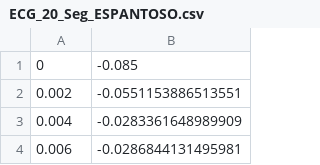
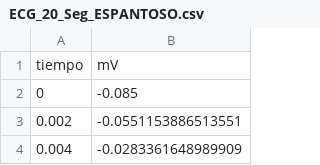
Before and after one commit to tresvi/ECG, a CSV file: Soft/ECGViewer/ECGViewer/Archivos_CSV/ECG_20_Seg_ESPANTOSO.csv, drawn as a sheet; only a part is shown; the shorter side is filled out with more unchanged rows.

```diff
--- a/Soft/ECGViewer/ECGViewer/Archivos_CSV/ECG_20_Seg_ESPANTOSO.csv
+++ b/Soft/ECGViewer/ECGViewer/Archivos_CSV/ECG_20_Seg_ESPANTOSO.csv
@@ -1 +1,2 @@
+tiempo, mV
 0,-0.085
```
Also changed, not shown: 17 other files.
